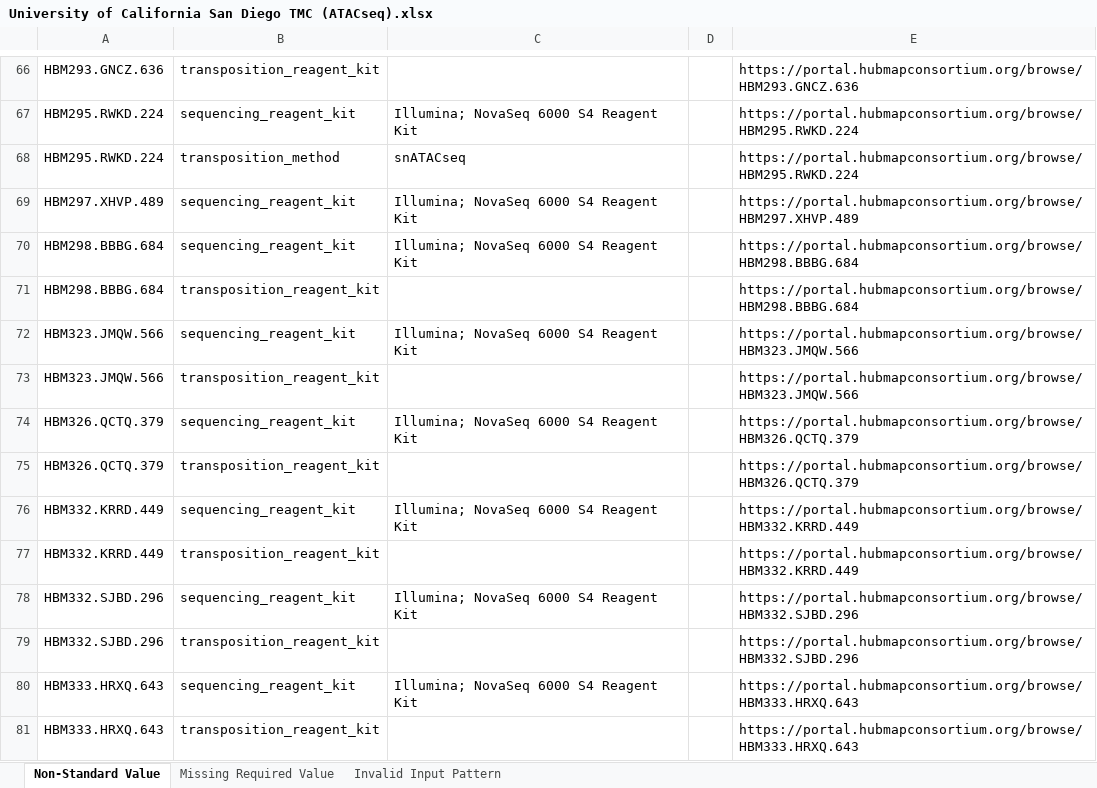
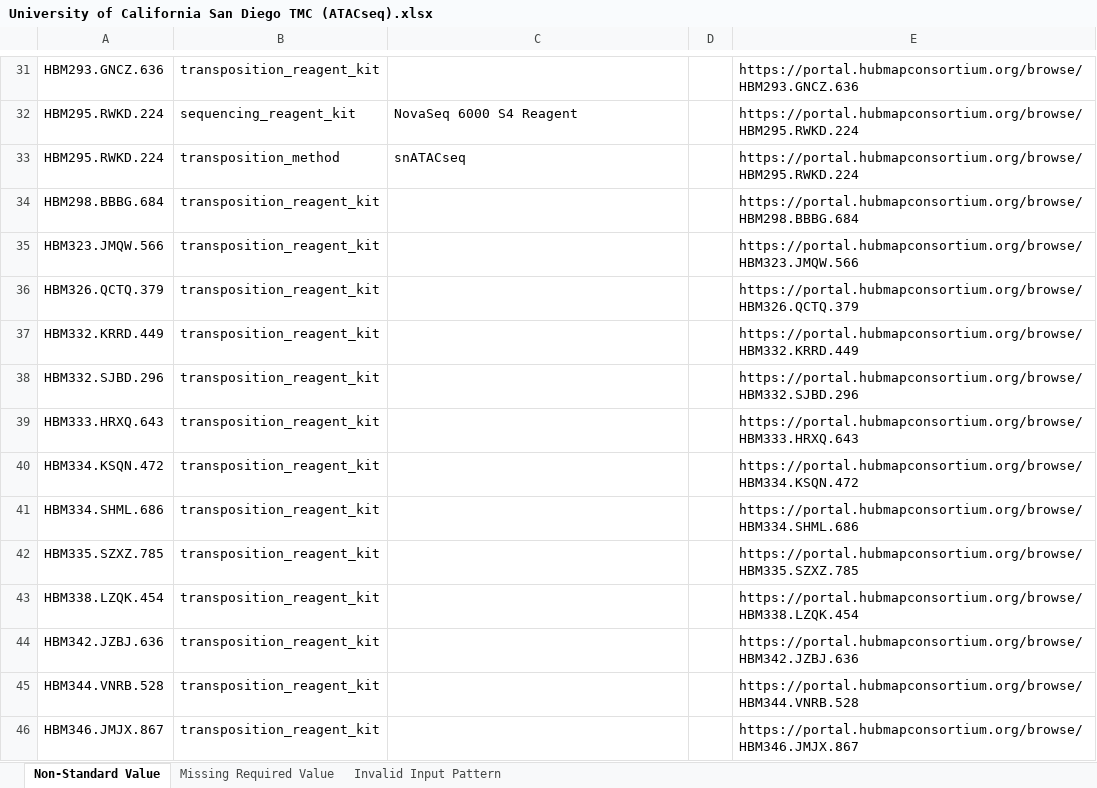
Before and after one commit to hubmapconsortium/reharmonize-legacy-metadata, an Excel workbook: metadata/atacseq/todo/University of California San Diego TMC (ATACseq).xlsx, sheet Non-Standard Value, drawn as a sheet; only a part is shown, gaps mark what is left out; the shorter side is filled out with more unchanged rows; values as stored, in another font and other column widths than the file's, no borders; removed rows and columns are numbered as before the commit, all else as after; the diff covers the shown part only; the diff names each change by its address in the sheet, - before the commit and + after, or states it on an @@ line.

```diff
--- a/metadata/atacseq/todo/University of California San Diego TMC (ATACseq).xlsx (sheet Non-Standard Value)
+++ b/metadata/atacseq/todo/University of California San Diego TMC (ATACseq).xlsx (sheet Non-Standard Value)
-C32: Illumina; NovaSeq 6000 S4 Reagent Kit
+C32: NovaSeq 6000 S4 Reagent
-row 69: HBM297.XHVP.489 | sequencing_reagent_kit | Illumina; NovaSeq 6000 S4 Reagent Kit |  | https://portal.hubmapconsortium.org/browse/HBM297.XHVP.489
-row 70: HBM298.BBBG.684 | sequencing_reagent_kit | Illumina; NovaSeq 6000 S4 Reagent Kit |  | https://portal.hubmapconsortium.org/browse/HBM298.BBBG.684
-row 72: HBM323.JMQW.566 | sequencing_reagent_kit | Illumina; NovaSeq 6000 S4 Reagent Kit |  | https://portal.hubmapconsortium.org/browse/HBM323.JMQW.566
-row 74: HBM326.QCTQ.379 | sequencing_reagent_kit | Illumina; NovaSeq 6000 S4 Reagent Kit |  | https://portal.hubmapconsortium.org/browse/HBM326.QCTQ.379
-row 76: HBM332.KRRD.449 | sequencing_reagent_kit | Illumina; NovaSeq 6000 S4 Reagent Kit |  | https://portal.hubmapconsortium.org/browse/HBM332.KRRD.449
-row 78: HBM332.SJBD.296 | sequencing_reagent_kit | Illumina; NovaSeq 6000 S4 Reagent Kit |  | https://portal.hubmapconsortium.org/browse/HBM332.SJBD.296
-row 80: HBM333.HRXQ.643 | sequencing_reagent_kit | Illumina; NovaSeq 6000 S4 Reagent Kit |  | https://portal.hubmapconsortium.org/browse/HBM333.HRXQ.643
```
Also changed, not shown: 331 removed rows and 11 edited cells elsewhere in this sheet, metadata/atacseq/todo/California Institute of Technology TMC (ATACseq).xlsx, metadata/atacseq/todo/Stanford TMC (ATACseq).xlsx, 2 other files.
